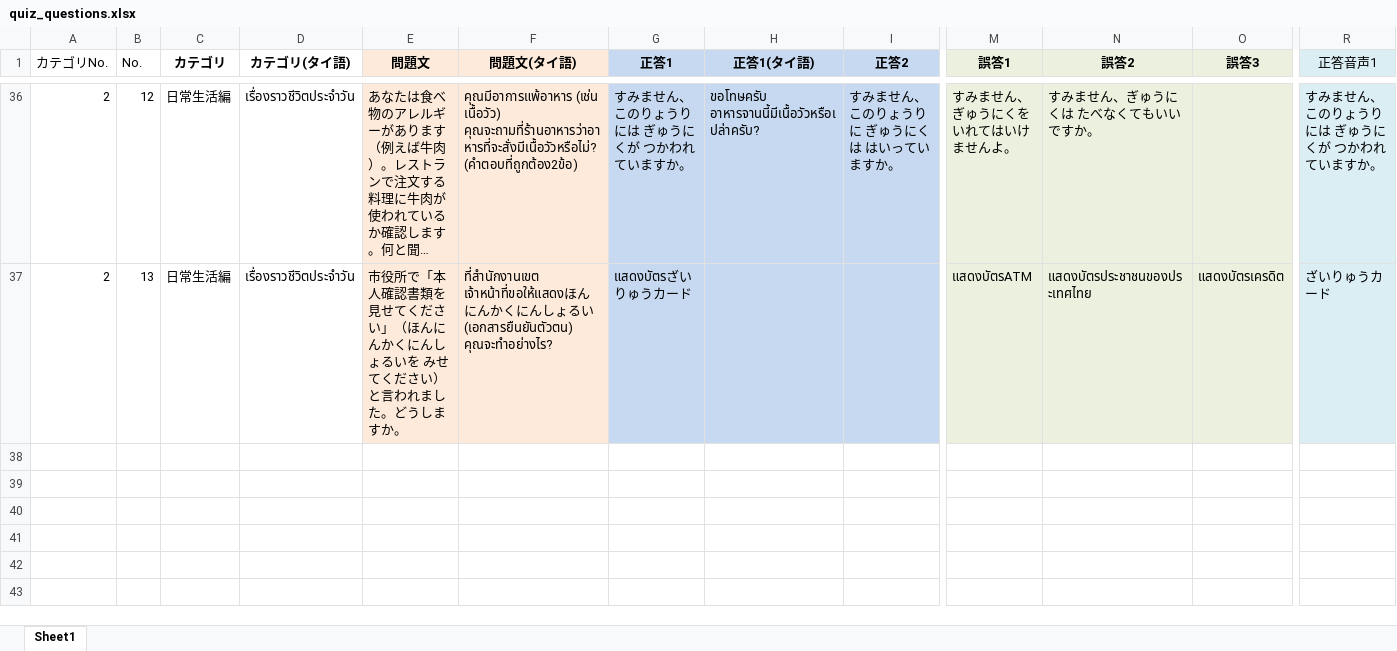
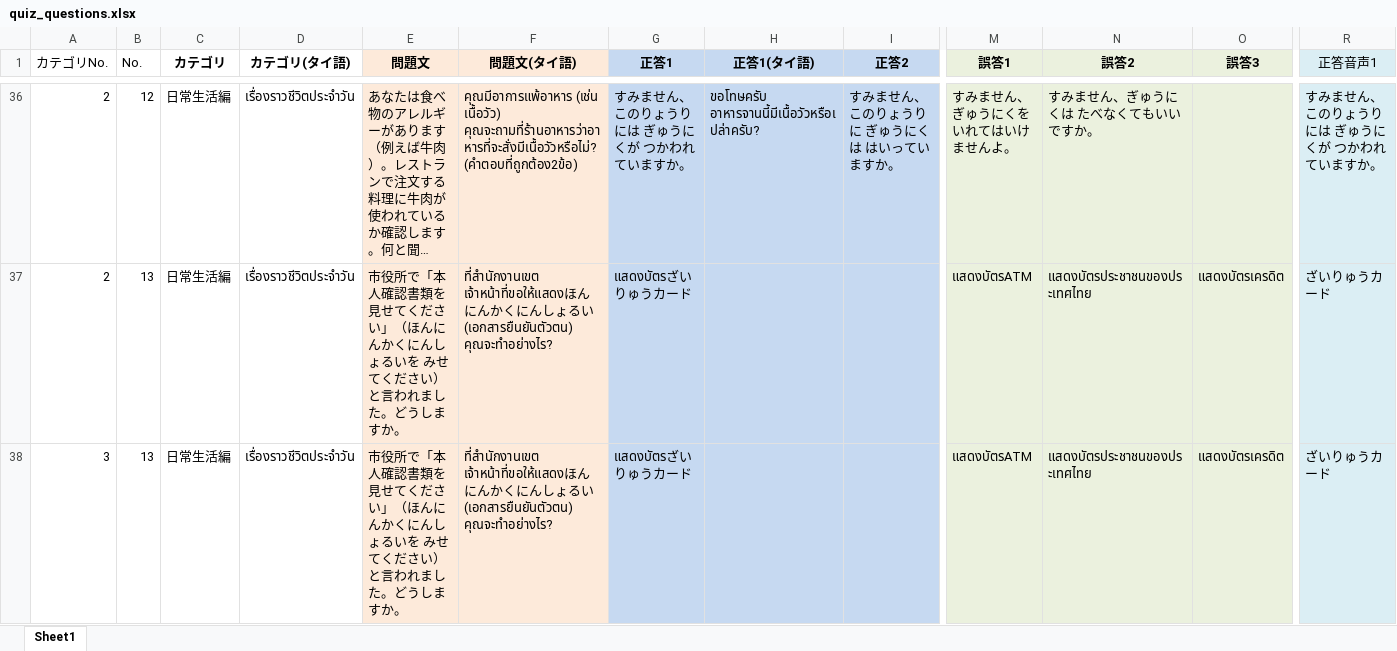
Before and after one commit to Tom-Fron/ATP-app, an Excel workbook: quiz_questions.xlsx, sheet Sheet1, drawn as a sheet; only a part is shown, gaps mark what is left out; long unchanged cells end in …; values as stored, in another font and other column widths than the file's, no borders; rows hold the shown columns only; the diff names each change by its address in the sheet, - before the commit and + after, or states it on an @@ line.

```diff
--- a/quiz_questions.xlsx (sheet Sheet1)
+++ b/quiz_questions.xlsx (sheet Sheet1)
+row 38: 3 | 13 | 日常生活編 | เรื่องราวชีวิตประจำวัน | 市役所で「本人確認書類を見せてください」（ほんにんかくにんしょるいを みせてください）と言われました。どうしますか。 | ที่สำนักงานเขต เจ้าหน้าที่ขอให้แสดงほんにんかくにんしょるい(เอกสารยืนยันตัวตน) คุณจะทำอย่างไร? | แสดงบัตรざいりゅうカード |  |  | แสดงบัตรATM | แสดงบัตรประชาชนของประเทศไทย | แสดงบัตรเครดิต | ざいりゅうカード
```
Also changed, not shown: 1 other file.
